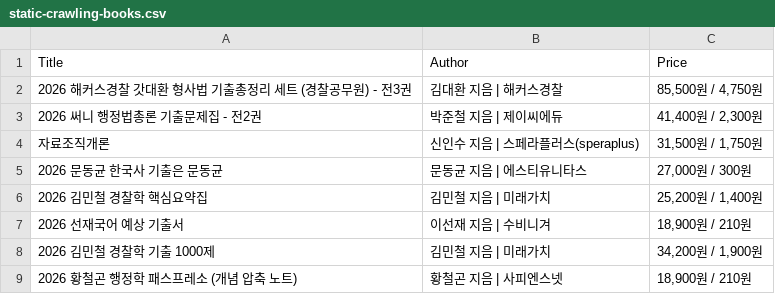
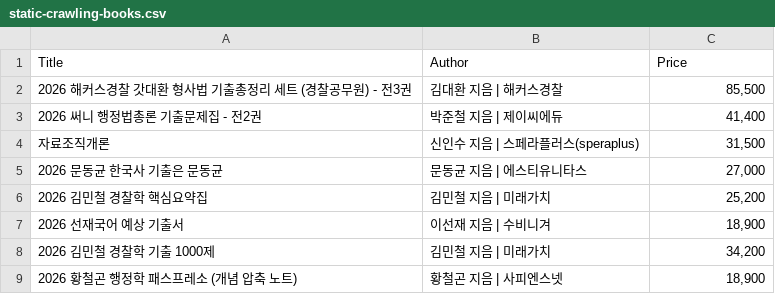
Before and after one commit to HateSlop/3-crawling_practice, a CSV file: rmdnps10/static-crawling-books.csv, drawn as a sheet.

Commit message:
fix: csv 파일 정확한 버전으로

```diff
--- a/rmdnps10/static-crawling-books.csv
+++ b/rmdnps10/static-crawling-books.csv
@@ -1,9 +1,9 @@
 Title,Author,Price
-2026 해커스경찰 갓대환 형사법 기출총정리 세트 (경찰공무원) - 전3권,김대환 지음 | 해커스경찰,"85,500원 / 4,750원"
-2026 써니 행정법총론 기출문제집 - 전2권,박준철 지음 | 제이씨에듀,"41,400원 / 2,300원"
-자료조직개론,신인수 지음 | 스페라플러스(speraplus),"31,500원 / 1,750원"
-2026 문동균 한국사 기출은 문동균,문동균 지음 | 에스티유니타스,"27,000원 / 300원"
-2026 김민철 경찰학 핵심요약집,김민철 지음 | 미래가치,"25,200원 / 1,400원"
-2026 선재국어 예상 기출서,이선재 지음 | 수비니겨,"18,900원 / 210원"
-2026 김민철 경찰학 기출 1000제,김민철 지음 | 미래가치,"34,200원 / 1,900원"
-2026 황철곤 행정학 패스프레소 (개념 압축 노트),황철곤 지음 | 사피엔스넷,"18,900원 / 210원"
+2026 해커스경찰 갓대환 형사법 기출총정리 세트 (경찰공무원) - 전3권,김대환 지음 | 해커스경찰,"85,500"
+2026 써니 행정법총론 기출문제집 - 전2권,박준철 지음 | 제이씨에듀,"41,400"
+자료조직개론,신인수 지음 | 스페라플러스(speraplus),"31,500"
+2026 문동균 한국사 기출은 문동균,문동균 지음 | 에스티유니타스,"27,000"
+2026 김민철 경찰학 핵심요약집,김민철 지음 | 미래가치,"25,200"
+2026 선재국어 예상 기출서,이선재 지음 | 수비니겨,"18,900"
+2026 김민철 경찰학 기출 1000제,김민철 지음 | 미래가치,"34,200"
+2026 황철곤 행정학 패스프레소 (개념 압축 노트),황철곤 지음 | 사피엔스넷,"18,900"
```
